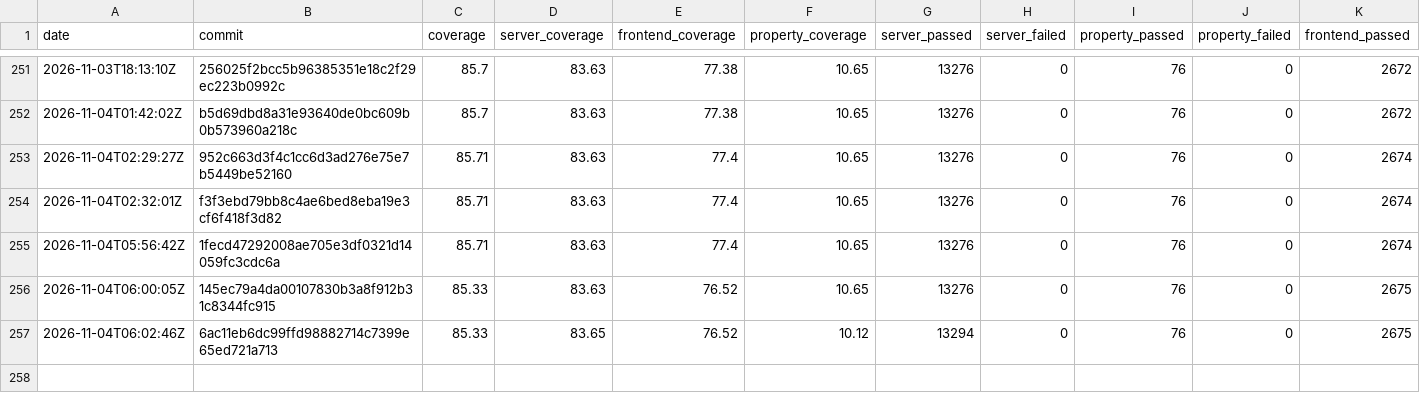
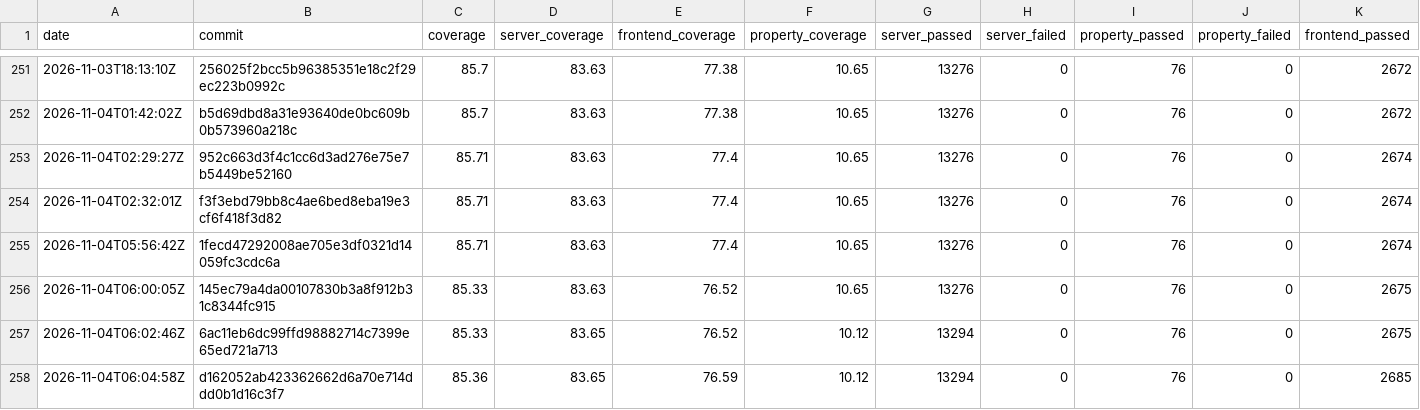
Before and after one commit to GGonryun/giveaway.dog, a CSV file: history.csv, drawn as a sheet; only a part is shown, gaps mark what is left out; rows hold the shown columns only; the diff names each change by its address in the sheet, - before the commit and + after, or states it on an @@ line.

```diff
--- a/history.csv
+++ b/history.csv
+row 258: 2026-11-04T06:04:58Z | d162052ab423362662d6a70e714ddd0b1d16c3f7 | 85.36 | 83.65 | 76.59 | 10.12 | 13294 | 0 | 76 | 0 | 2685
```
Also changed, not shown: 3 other files.
